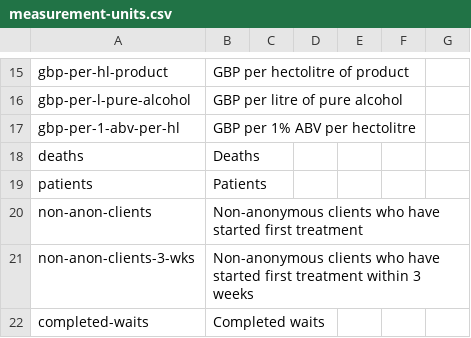
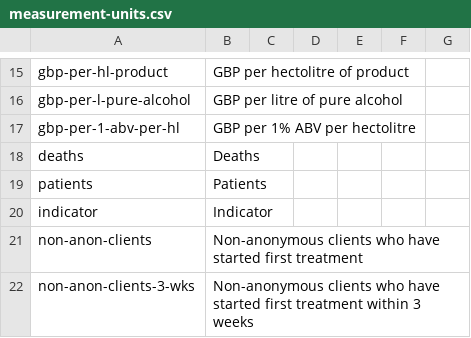
Before and after one commit to GSS-Cogs/ref_common, a CSV file: codelists/measurement-units.csv, drawn as a sheet; only a part is shown, gaps mark what is left out; the shorter side is filled out with more unchanged rows.

Commit message:
Update measurement-units.csv

```diff
--- a/codelists/measurement-units.csv
+++ b/codelists/measurement-units.csv
@@ -19,2 +19,3 @@ deaths,Deaths,,,,,
 patients,Patients,,,,,
+indicator,Indicator,,,,,
 non-anon-clients,Non-anonymous clients who have started first treatment,,,,,
```
